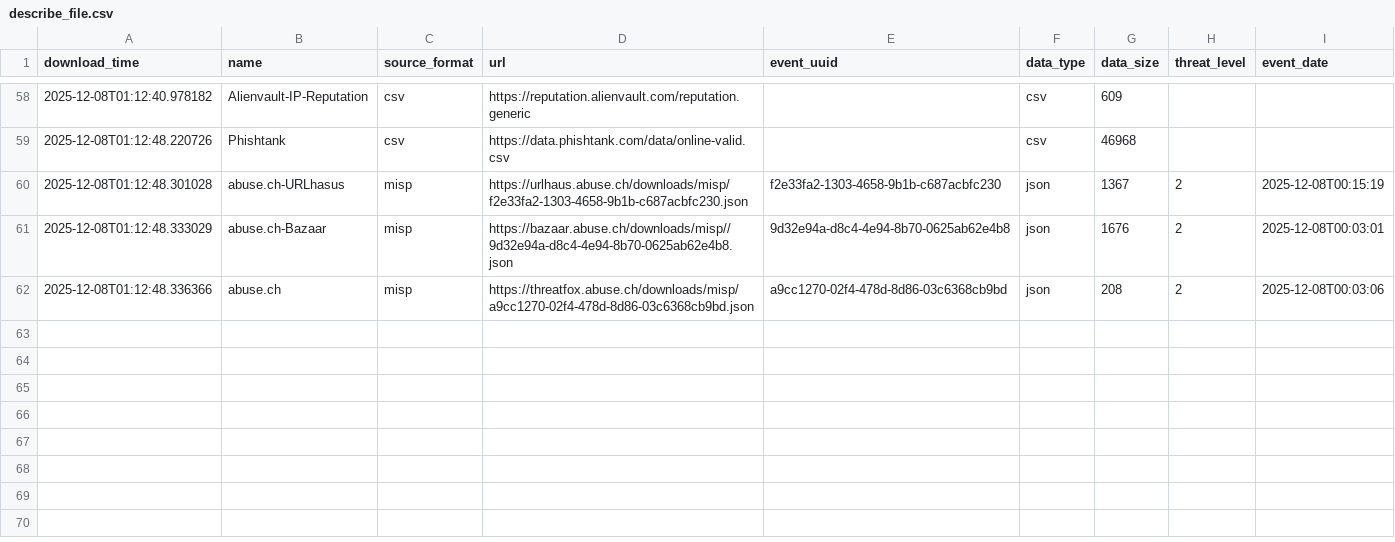
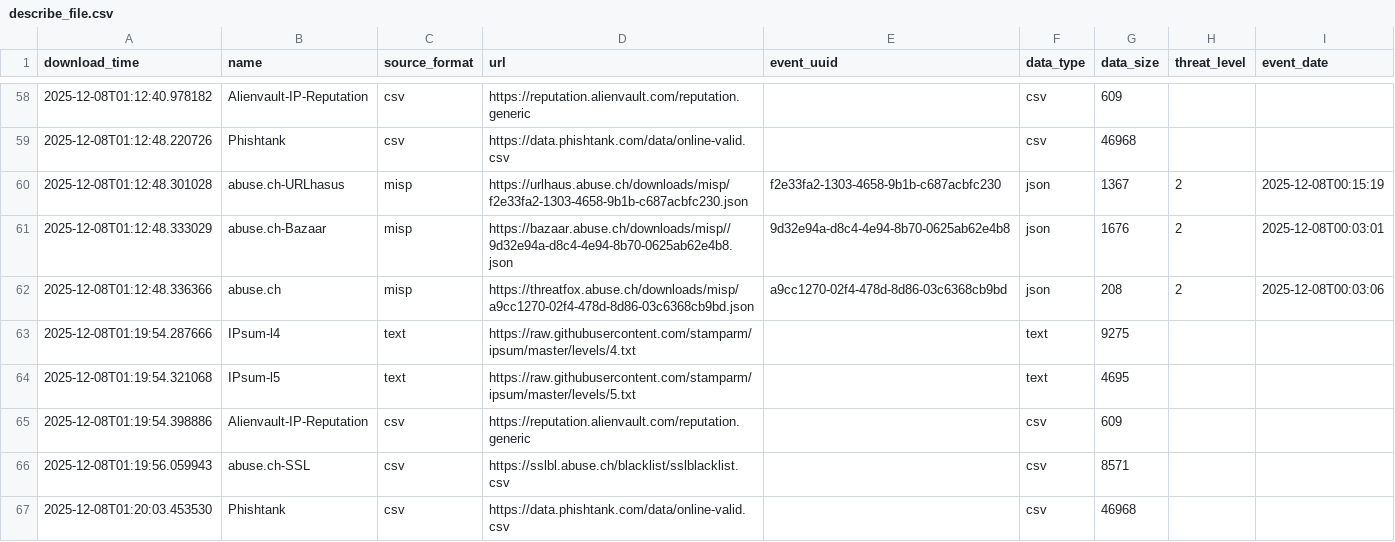
Before and after one commit to vuln000/TI_auto_collection, a CSV file: output/describe_file.csv, drawn as a sheet; only a part is shown, gaps mark what is left out.

```diff
--- a/output/describe_file.csv
+++ b/output/describe_file.csv
@@ -62 +62,6 @@ download_time,name,source_format,url,event_uuid,data_type,data_size,threat_level
 2025-12-08T01:12:48.336366,abuse.ch,misp,https://threatfox.abuse.ch/downloads/misp/a9cc1270-02f4-478d-8d86-03c6368cb9bd.json,a9cc1270-02f4-478d-8d86-03c6368cb9bd,json,208,2,2025-12-08T00:03:06
+2025-12-08T01:19:54.287666,IPsum-l4,text,https://raw.githubusercontent.com/stamparm/ipsum/master/levels/4.txt,,text,9275,,
+2025-12-08T01:19:54.321068,IPsum-l5,text,https://raw.githubusercontent.com/stamparm/ipsum/master/levels/5.txt,,text,4695,,
+2025-12-08T01:19:54.398886,Alienvault-IP-Reputation,csv,https://reputation.alienvault.com/reputation.generic,,csv,609,,
+2025-12-08T01:19:56.059943,abuse.ch-SSL,csv,https://sslbl.abuse.ch/blacklist/sslblacklist.csv,,csv,8571,,
+2025-12-08T01:20:03.453530,Phishtank,csv,https://data.phishtank.com/data/online-valid.csv,,csv,46968,,
```
Also changed, not shown: 1 other file.
